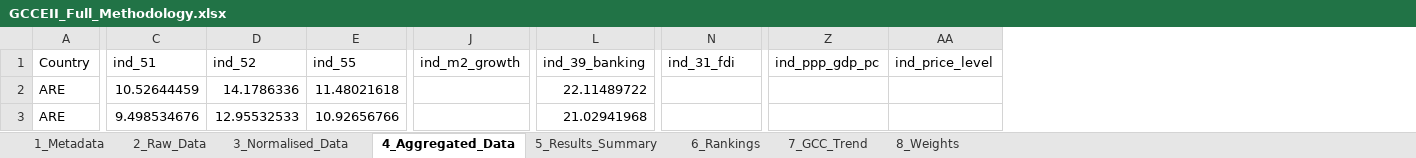
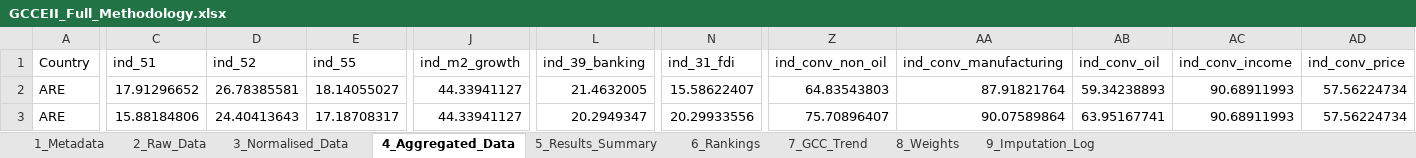
Before and after one commit to karimanninen/gcc_eii_beta, an Excel workbook: output/GCCEII_Full_Methodology.xlsx, sheet 4_Aggregated_Data, drawn as a sheet; only a part is shown, gaps mark what is left out; values as stored, in another font and other column widths than the file's, no borders; removed rows and columns are numbered as before the commit, all else as after; the diff covers the shown part only; the diff names each change by its address in the sheet, - before the commit and + after, or states it on an @@ line.

```diff
--- a/output/GCCEII_Full_Methodology.xlsx (sheet 4_Aggregated_Data)
+++ b/output/GCCEII_Full_Methodology.xlsx (sheet 4_Aggregated_Data)
+sheet tab: 9_Imputation_Log
-column Z (ind_ppp_gdp_pc), empty
-column AA (ind_price_level), empty
+column Z (ind_conv_non_oil), rows 2-3: 64.83543803 | 75.70896407
+column AA (ind_conv_manufacturing), rows 2-3: 87.91821764 | 90.07589864
+column AB (ind_conv_oil), rows 2-3: 59.34238893 | 63.95167741
+column AC (ind_conv_income), rows 2-3: 90.68911993 | 90.68911993
+column AD (ind_conv_price), rows 2-3: 57.56224734 | 57.56224734
-C2 (ind_51): 10.52644459
+C2 (ind_51): 17.91296652
-D2 (ind_52): 14.1786336
+D2 (ind_52): 26.78385581
-E2 (ind_55): 11.48021618
+E2 (ind_55): 18.14055027
-J2:J3 (ind_m2_growth): (empty)
+J2:J3 (ind_m2_growth): 44.33941127
-L2 (ind_39_banking): 22.11489722
+L2 (ind_39_banking): 21.4632005
-N2 (ind_31_fdi): (empty)
+N2 (ind_31_fdi): 15.58622407
-C3 (ind_51): 9.498534676
+C3 (ind_51): 15.88184806
-D3 (ind_52): 12.95532533
+D3 (ind_52): 24.40413643
-E3 (ind_55): 10.92656766
+E3 (ind_55): 17.18708317
-L3 (ind_39_banking): 21.02941968
+L3 (ind_39_banking): 20.2949347
-N3 (ind_31_fdi): (empty)
+N3 (ind_31_fdi): 20.29933556
```
Also changed, not shown: 883 edited cells elsewhere in this sheet, sheet 5_Results_Summary, sheet 3_Normalised_Data, sheet 2_Raw_Data, sheet 6_Rankings, sheet 1_Metadata, sheet 7_GCC_Trend, 6 other files.
